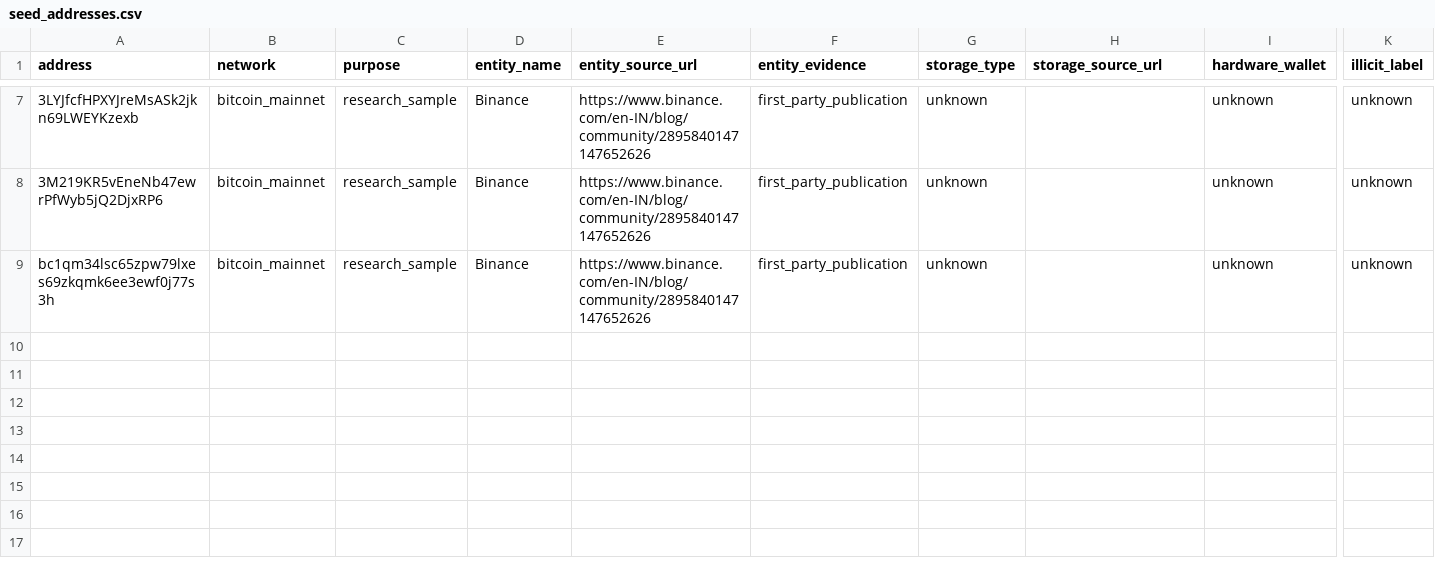
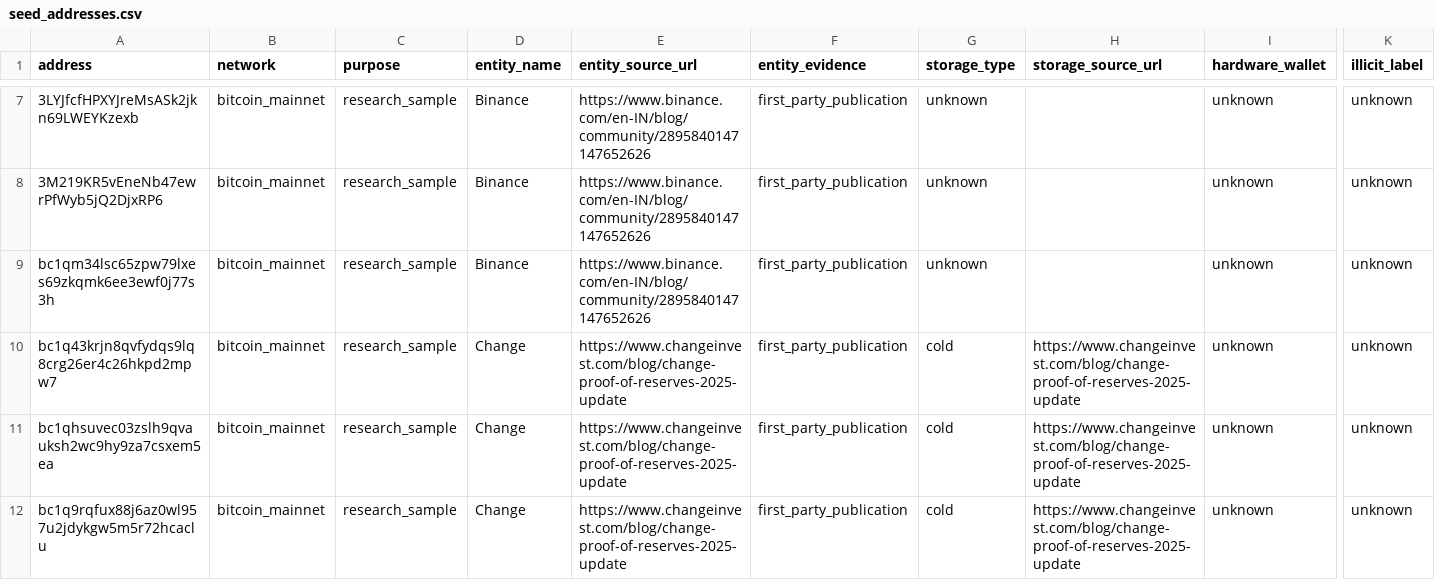
Before and after one commit to HnsHugo/STAGE-UFU, a CSV file: Task 2/part 1/data/seed_addresses.csv, drawn as a sheet; only a part is shown, gaps mark what is left out; rows hold the shown columns only; the diff names each change by its address in the sheet, - before the commit and + after, or states it on an @@ line.

Commit message:
Expand sourced cold-storage sample with historical Change addresses

```diff
--- a/Task 2/part 1/data/seed_addresses.csv
+++ b/Task 2/part 1/data/seed_addresses.csv
+row 10: bc1q43krjn8qvfydqs9lq8crg26er4c26hkpd2mpw7 | bitcoin_mainnet | research_sample | Change | https://www.changeinvest.com/blog/change-proof-of-reserves-2025-update | first_party_publication | cold | https://www.changeinvest.com/blog/change-proof-of-reserves-2025-update | unknown | unknown
+row 11: bc1qhsuvec03zslh9qvauksh2wc9hy9za7csxem5ea | bitcoin_mainnet | research_sample | Change | https://www.changeinvest.com/blog/change-proof-of-reserves-2025-update | first_party_publication | cold | https://www.changeinvest.com/blog/change-proof-of-reserves-2025-update | unknown | unknown
+row 12: bc1q9rqfux88j6az0wl957u2jdykgw5m5r72hcaclu | bitcoin_mainnet | research_sample | Change | https://www.changeinvest.com/blog/change-proof-of-reserves-2025-update | first_party_publication | cold | https://www.changeinvest.com/blog/change-proof-of-reserves-2025-update | unknown | unknown
```
